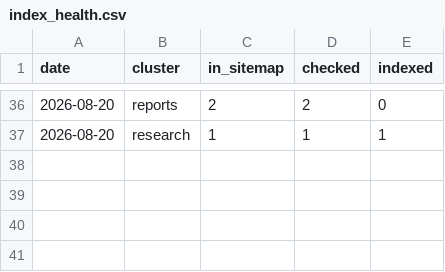
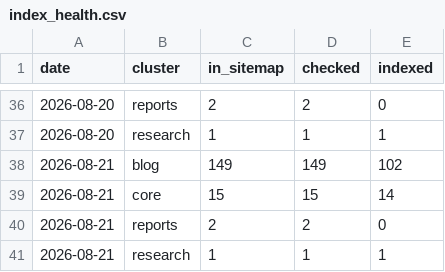
Before and after one commit to intrepidkarthi/autoseo, a CSV file: state/index_health.csv, drawn as a sheet; only a part is shown, gaps mark what is left out; the diff names each change by its address in the sheet, - before the commit and + after, or states it on an @@ line.

```diff
--- a/state/index_health.csv
+++ b/state/index_health.csv
+row 38: 2026-08-21 | blog | 149 | 149 | 102
+row 39: 2026-08-21 | core | 15 | 15 | 14
+row 40: 2026-08-21 | reports | 2 | 2 | 0
+row 41: 2026-08-21 | research | 1 | 1 | 1
```
Also changed, not shown: state/gsc_page_daily.csv, state/gsc_page_query.csv, 6 other files.
